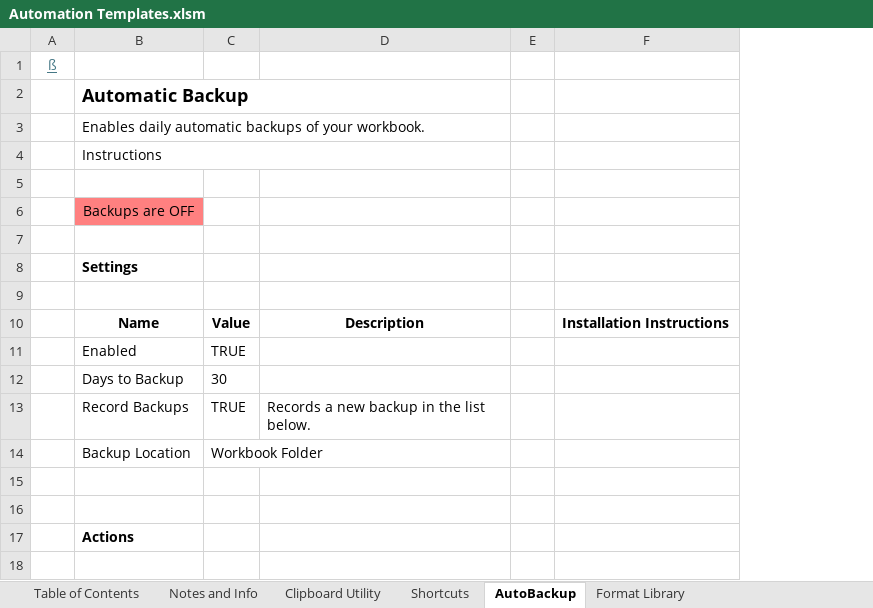
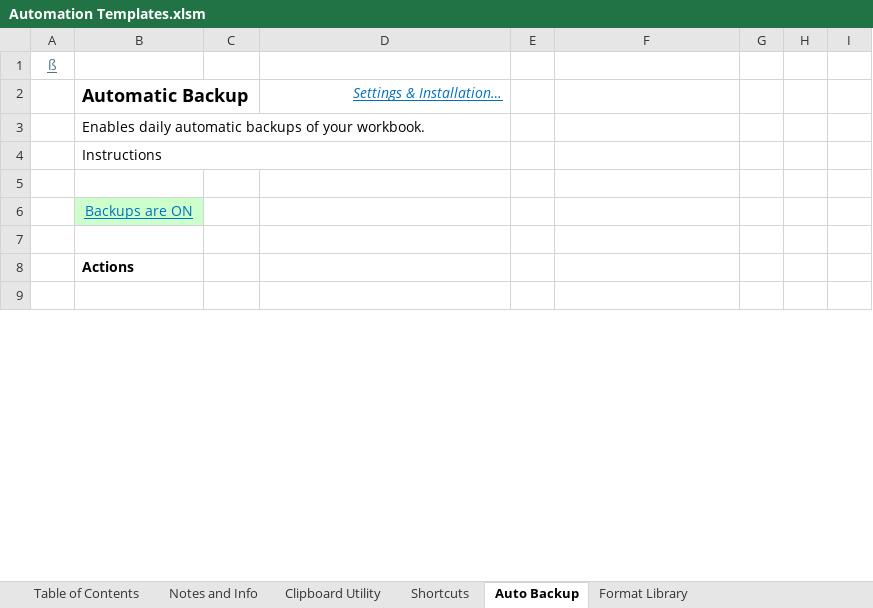
Before and after one commit to dondowjr/ExcelTools, an Excel workbook: Automation Templates.xlsm, sheet Auto Backup, drawn as a sheet; only a part is shown; values as stored, in another font and other column widths than the file's, no borders; removed rows and columns are numbered as before the commit, all else as after; the diff covers the shown part only; the diff names each change by its address in the sheet, - before the commit and + after, or states it on an @@ line.

Commit message:
Polished up the VBA code. Finished the auto-backup tab. Added some more content on the notes tab.

```diff
--- a/Automation Templates.xlsm (sheet Auto Backup)
+++ b/Automation Templates.xlsm (sheet Auto Backup)
-sheet tab: AutoBackup
+sheet tab: Auto Backup
+column G, empty
+column H, empty
+column I, empty
-B2:D2 merged
+B2:C2 merged
-D2: (empty)
+D2: Settings & Installation…
-B6 (Automatic Backup): Backups are OFF
+B6 (Automatic Backup): Backups are ON
@@ B6 fill: #FF8080 → #CCFFCC, underline: off → on, text colour: black → #0070C0 @@
-row 7: (empty)
-row 8:  | Settings
-row 9: (empty)
-row 10:  | Name | Value | Description |  | Installation Instructions
-row 11:  | Enabled | TRUE
-row 12:  | Days to Backup | 30
-row 13:  | Record Backups | TRUE | Records a new backup in the list below.
-row 14:  | Backup Location | Workbook Folder
-row 15: (empty)
```
Also changed, not shown: 28 added rows and cell formats elsewhere in this sheet, sheet Table of Contents, sheet Notes and Info, sheet Shortcuts, sheet Clipboard Utility, hidden cells.
